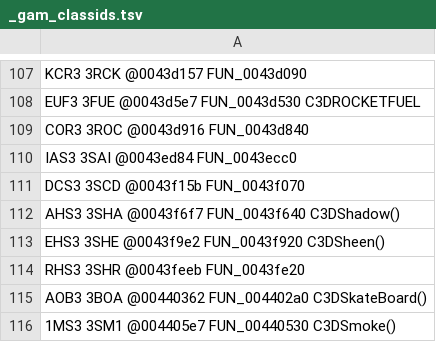
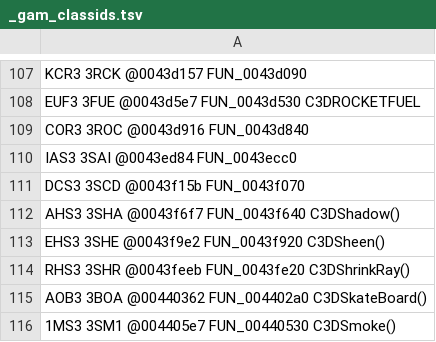
Before and after one commit to alexscott2718-gif/jn-engine, a TSV file: docs/_gam_classids.tsv, drawn as a sheet; only a part is shown, gaps mark what is left out.

```diff
--- a/docs/_gam_classids.tsv
+++ b/docs/_gam_classids.tsv
@@ -113,3 +113,3 @@ AHS3       3SHA      @0043f6f7  FUN_0043f640              C3DShadow()
 EHS3       3SHE      @0043f9e2  FUN_0043f920              C3DSheen()
-RHS3       3SHR      @0043feeb  FUN_0043fe20
+RHS3       3SHR      @0043feeb  FUN_0043fe20              C3DShrinkRay()
 AOB3       3BOA      @00440362  FUN_004402a0              C3DSkateBoard()
```
Also changed, not shown: docs/decomp_ledger.csv, 1 other file.
